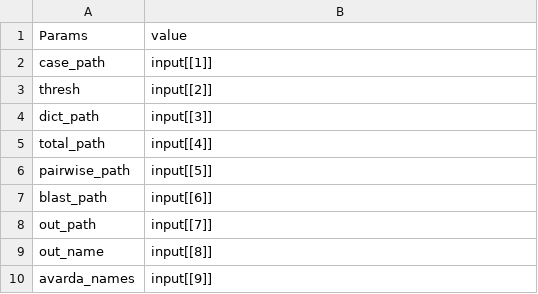
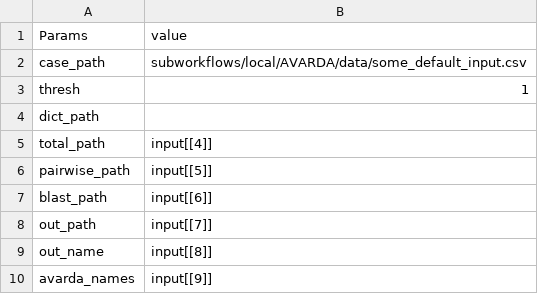
Before and after one commit to TheWookHub/NextFlow_WookScan, a CSV file: subworkflows/local/AVARDA/input/avarda_VIR3_params.csv, drawn as a sheet.

Commit message:
Updating AVARDA component WIP

```diff
--- a/subworkflows/local/AVARDA/input/avarda_VIR3_params.csv
+++ b/subworkflows/local/AVARDA/input/avarda_VIR3_params.csv
@@ -1,5 +1,5 @@
 Params,value
-case_path,input[[1]]
-thresh,input[[2]]
-dict_path,input[[3]]
+case_path,subworkflows/local/AVARDA/data/some_default_input.csv
+thresh,1
+dict_path,
 total_path,input[[4]]
```
Also changed, not shown: 2 other files.
